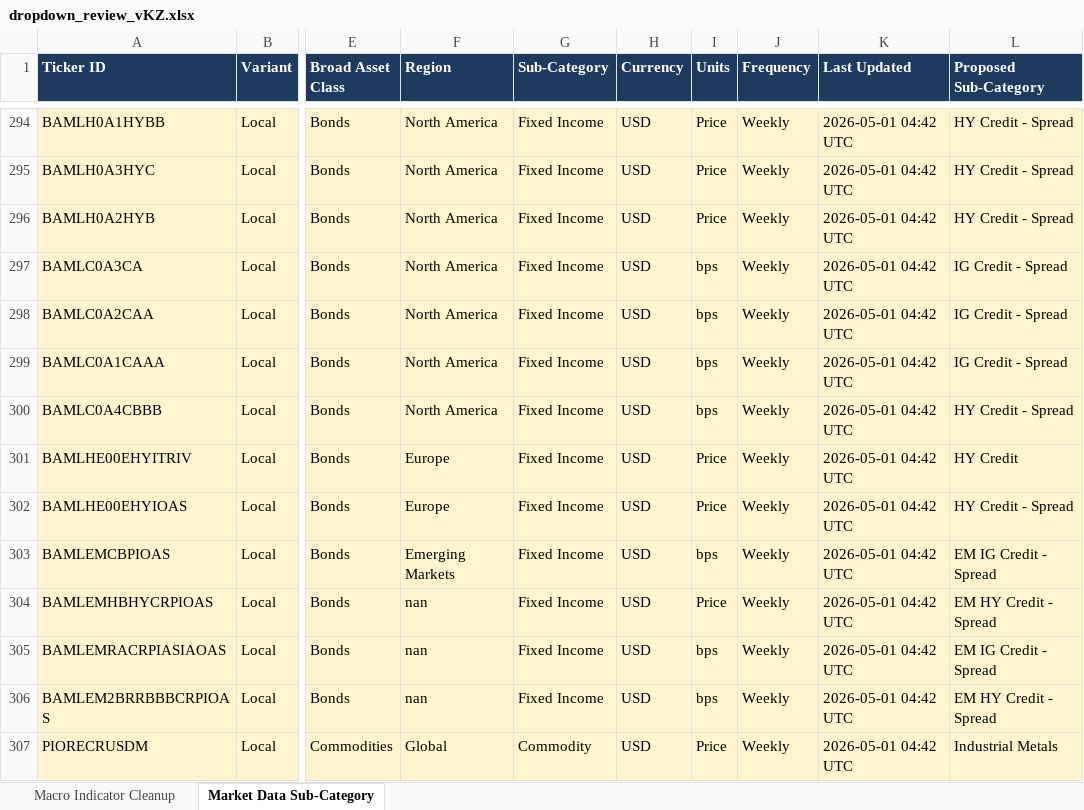
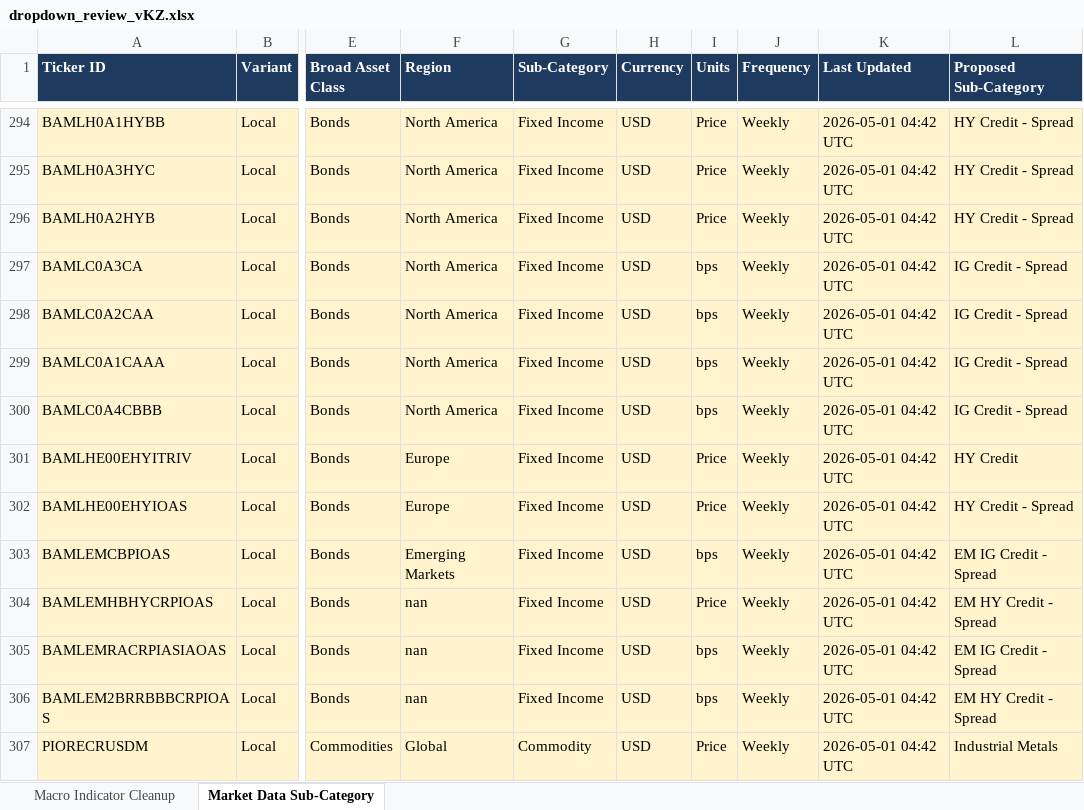
Before and after one commit to Kasim81/market_dash_auto, an Excel workbook: docs/dropdown_review_vKZ.xlsx, sheet Market Data Sub-Category, drawn as a sheet; only a part is shown, gaps mark what is left out; values as stored, in another font and other column widths than the file's, no borders; the diff names each change by its address in the sheet, - before the commit and + after, or states it on an @@ line.

```diff
--- a/docs/dropdown_review_vKZ.xlsx (sheet Market Data Sub-Category)
+++ b/docs/dropdown_review_vKZ.xlsx (sheet Market Data Sub-Category)
-L300 (Proposed Sub-Category): HY Credit - Spread
+L300 (Proposed Sub-Category): IG Credit - Spread
```
Also changed, not shown: 5 other files.
